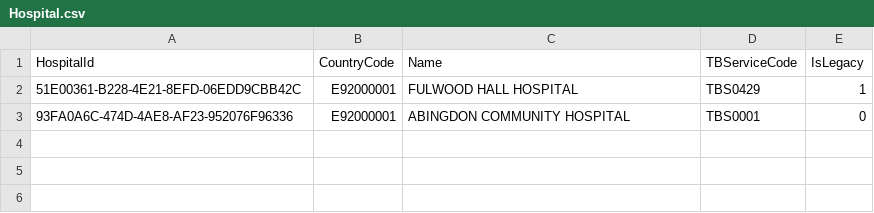
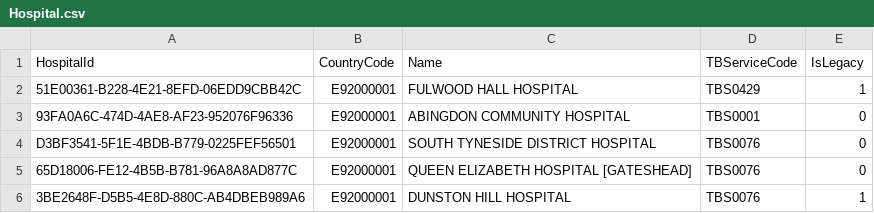
Before and after one commit to ukhsa-collaboration/ntbs_Beta, a CSV file: ntbs-integration-tests/SeedingReferenceData/Hospital.csv, drawn as a sheet; the diff names each change by its address in the sheet, - before the commit and + after, or states it on an @@ line.

Commit message:
Add regression tests for NTBS-2434
Add a new test TB service: Gateshead and South Tyneside, based on that
TB service currently, which has two active hospitals and one legacy
one. Add two case manager users for this TB service as well.

Add integration tests to check that the right list of hospitals is
displayed for notifications with different hospital IDs set.

```diff
--- a/ntbs-integration-tests/SeedingReferenceData/Hospital.csv
+++ b/ntbs-integration-tests/SeedingReferenceData/Hospital.csv
+row 4: D3BF3541-5F1E-4BDB-B779-0225FEF56501 | E92000001 | SOUTH TYNESIDE DISTRICT HOSPITAL | TBS0076 | 0
+row 5: 65D18006-FE12-4B5B-B781-96A8A8AD877C | E92000001 | QUEEN ELIZABETH HOSPITAL [GATESHEAD] | TBS0076 | 0
+row 6: 3BE2648F-D5B5-4E8D-880C-AB4DBEB989A6 | E92000001 | DUNSTON HILL HOSPITAL | TBS0076 | 1
```
Also changed, not shown: ntbs-integration-tests/SeedingReferenceData/TbService.csv, 3 other files.
